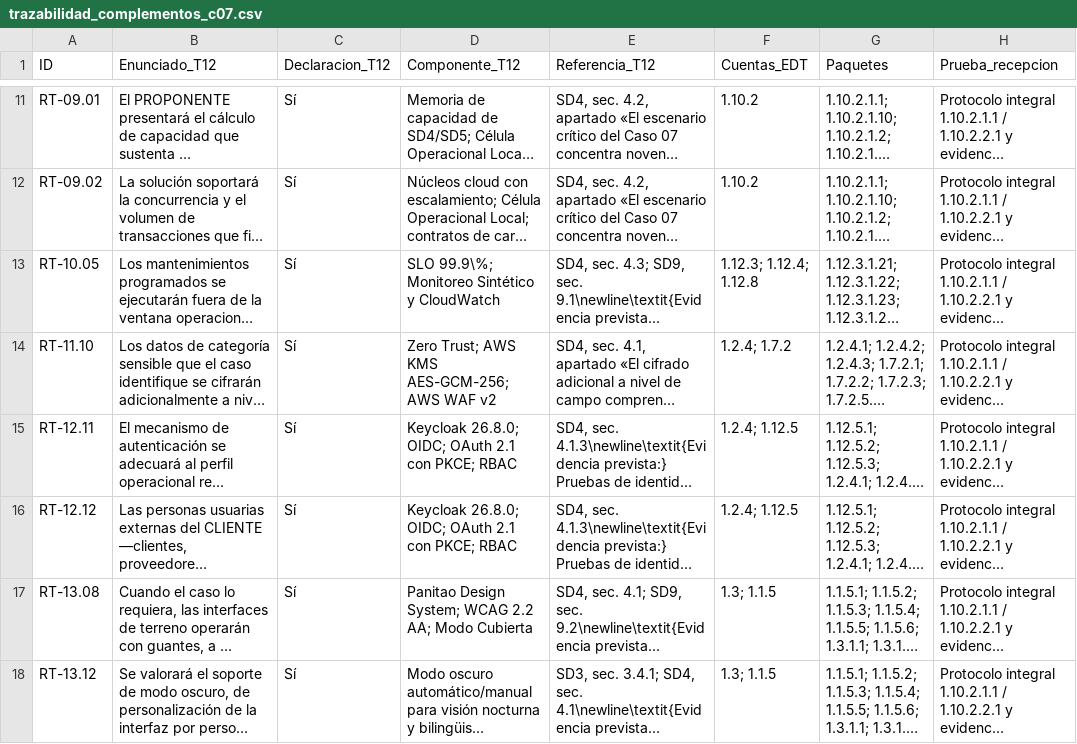
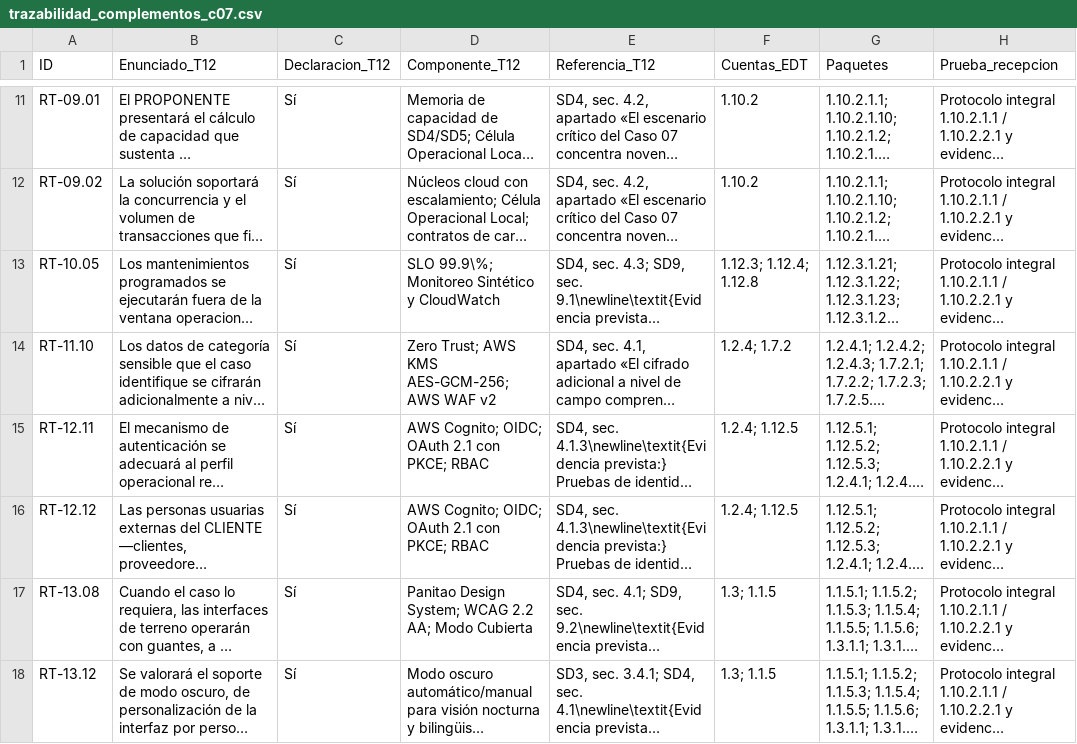
Before and after one commit to Saicooh/FEP-Subdocumentos, a CSV file: Subdocumento_7___SYNAPTIX/componentes/trazabilidad_complementos_c07.csv, drawn as a sheet; only a part is shown, gaps mark what is left out; long unchanged cells end in …; the diff names each change by its address in the sheet, - before the commit and + after, or states it on an @@ line.

```diff
--- a/Subdocumento_7___SYNAPTIX/componentes/trazabilidad_complementos_c07.csv
+++ b/Subdocumento_7___SYNAPTIX/componentes/trazabilidad_complementos_c07.csv
-D15:D16 (Componente_T12): Keycloak 26.8.0; OIDC; OAuth 2.1 con PKCE; RBAC
+D15:D16 (Componente_T12): AWS Cognito; OIDC; OAuth 2.1 con PKCE; RBAC
```
Also changed, not shown: Subdocumento_7___SYNAPTIX/componentes/condiciones_fichas_t14.csv, 12 other files.
